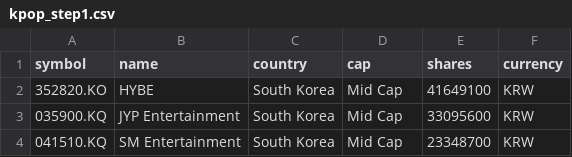
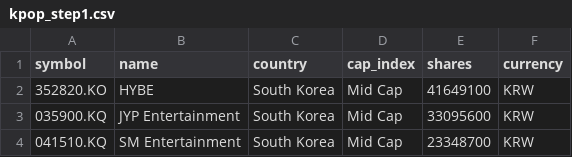
Before and after one commit to sukalov/stocks, a CSV file: src/data/csv/kpop_step1.csv, drawn as a sheet; only a part is shown.

```diff
--- a/src/data/csv/kpop_step1.csv
+++ b/src/data/csv/kpop_step1.csv
@@ -1,2 +1,2 @@
-symbol,name,country,cap,shares,currency
+symbol,name,country,cap_index,shares,currency
 352820.KO,HYBE,South Korea,Mid Cap,41649100,KRW
```
Also changed, not shown: src/data/csv/currencies.csv, src/data/csv/kpop_share.csv, 35 other files.
